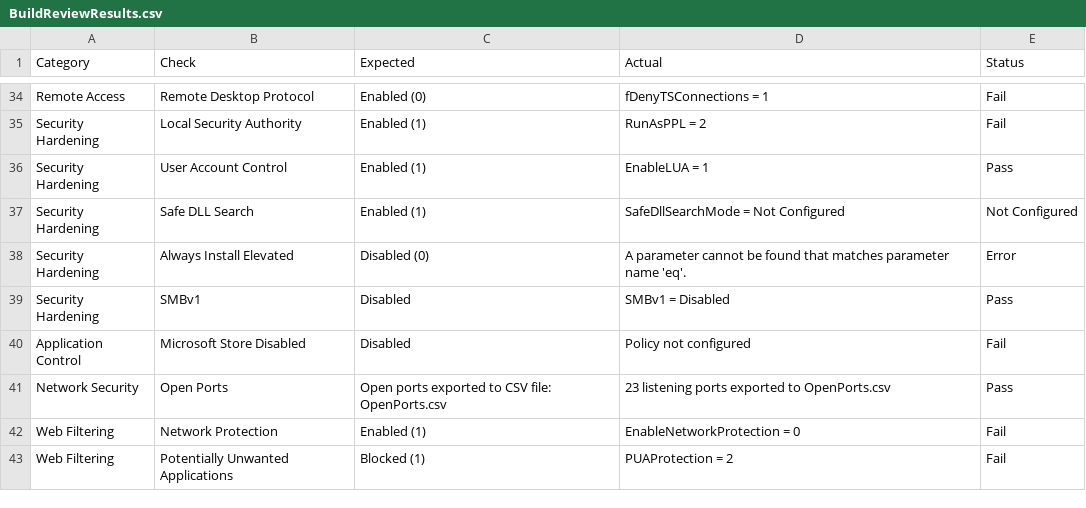
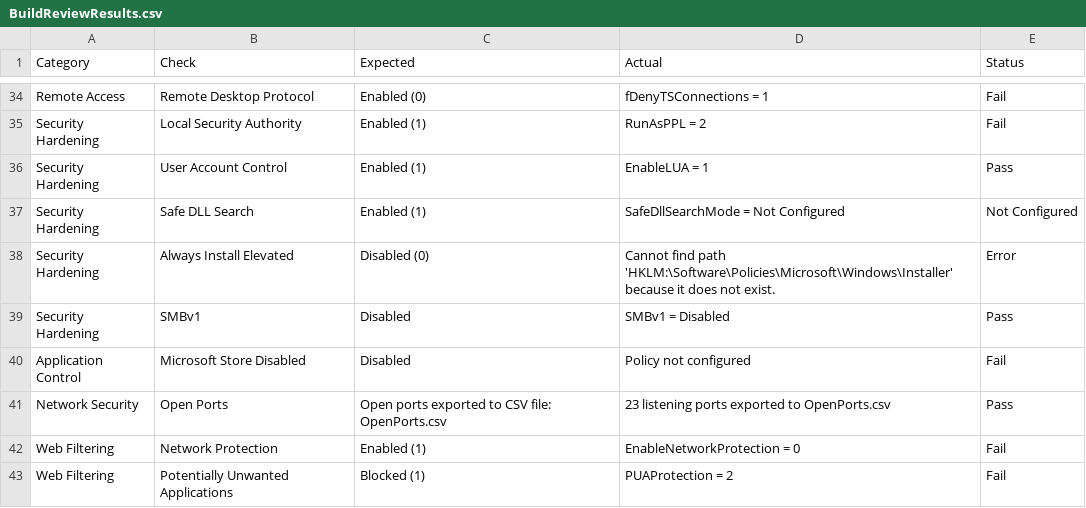
Before and after one commit to noemifavilli/Build-Review, a CSV file: BuildReviewResults.csv, drawn as a sheet; only a part is shown, gaps mark what is left out.

Commit message:
ugh

```diff
--- a/BuildReviewResults.csv
+++ b/BuildReviewResults.csv
@@ -37,3 +37,3 @@
 "Security Hardening","Safe DLL Search","Enabled (1)","SafeDllSearchMode = Not Configured","Not Configured"
-"Security Hardening","Always Install Elevated","Disabled (0)","A parameter cannot be found that matches parameter name 'eq'.","Error"
+"Security Hardening","Always Install Elevated","Disabled (0)","Cannot find path 'HKLM:\Software\Policies\Microsoft\Windows\Installer' because it does not exist.","Error"
 "Security Hardening","SMBv1","Disabled","SMBv1 = Disabled","Pass"
```
